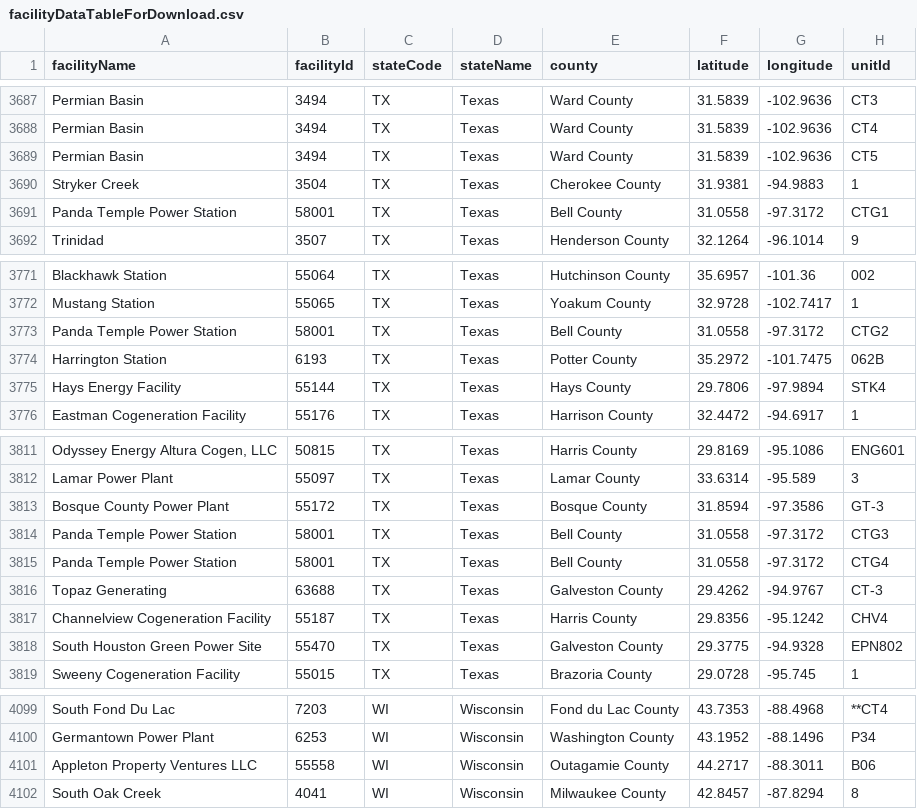
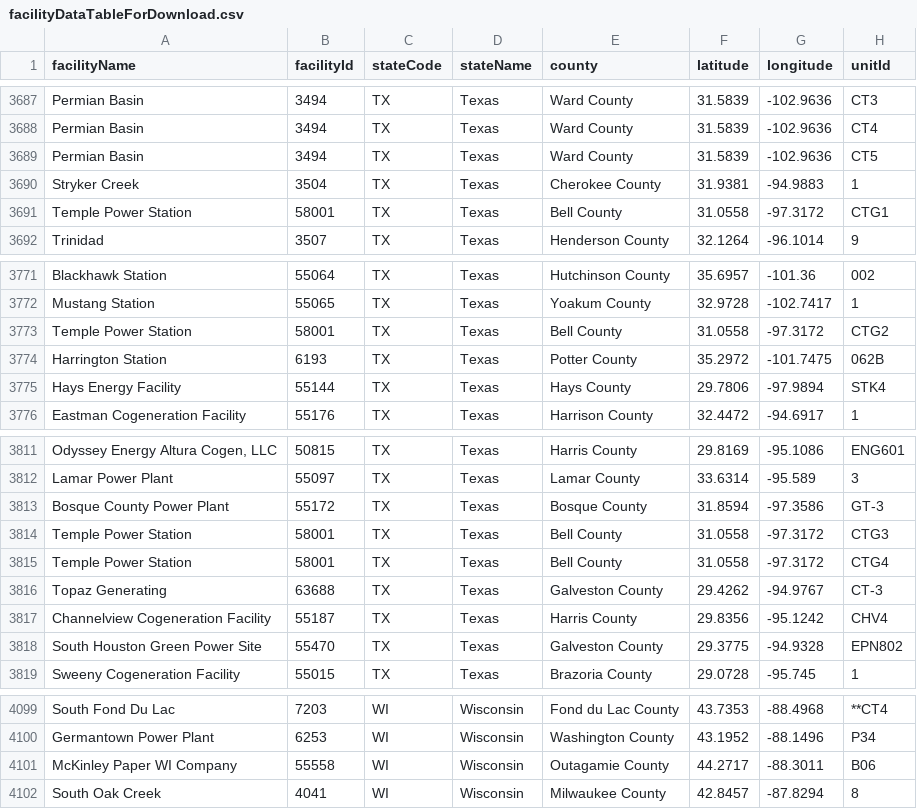
Before and after one commit to USEPA/campdRShinyDataSource, a CSV file: data/facility-map/facilityDataTableForDownload.csv, drawn as a sheet; only a part is shown, gaps mark what is left out; the diff names each change by its address in the sheet, - before the commit and + after, or states it on an @@ line.

```diff
--- a/data/facility-map/facilityDataTableForDownload.csv
+++ b/data/facility-map/facilityDataTableForDownload.csv
-A3691 (facilityName): Panda Temple Power Station
+A3691 (facilityName): Temple Power Station
-A3773 (facilityName): Panda Temple Power Station
+A3773 (facilityName): Temple Power Station
-A3814:A3815 (facilityName): Panda Temple Power Station
+A3814:A3815 (facilityName): Temple Power Station
-A4101 (facilityName): Appleton Property Ventures LLC
+A4101 (facilityName): McKinley Paper WI Company
```
Also changed, not shown: data/facility-map/complianceDataTableForDownload.csv, data/facility-map/programTable.csv, 1 other file.
